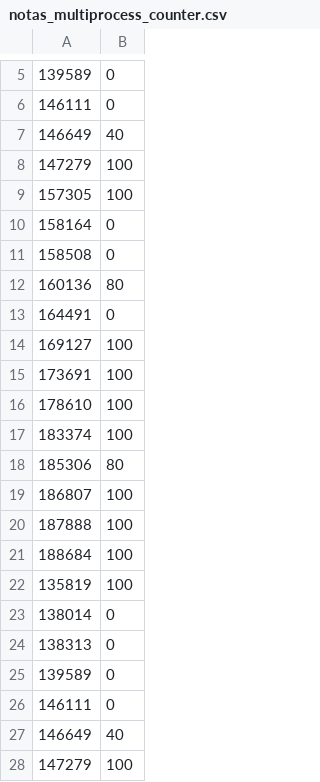
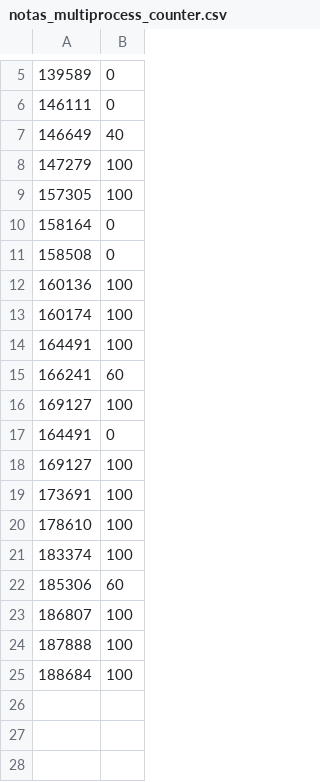
Before and after one commit to EAxxx/EA876, a CSV file: labs/notas_multiprocess_counter.csv, drawn as a sheet; only a part is shown, gaps mark what is left out.

Commit message:
[master] Commit automatico: notas parciais do lab 4

```diff
--- a/labs/notas_multiprocess_counter.csv
+++ b/labs/notas_multiprocess_counter.csv
@@ -11,3 +11,7 @@
 158508,0
-160136,80
+160136,100
+160174,100
+164491,100
+166241,60
+169127,100
 164491,0
@@ -17,3 +21,3 @@
 183374,100
-185306,80
+185306,60
 186807,100
@@ -21,8 +25 @@
 188684,100
-135819,100
-138014,0
-138313,0
-139589,0
-146111,0
-146649,40
-147279,100
```
